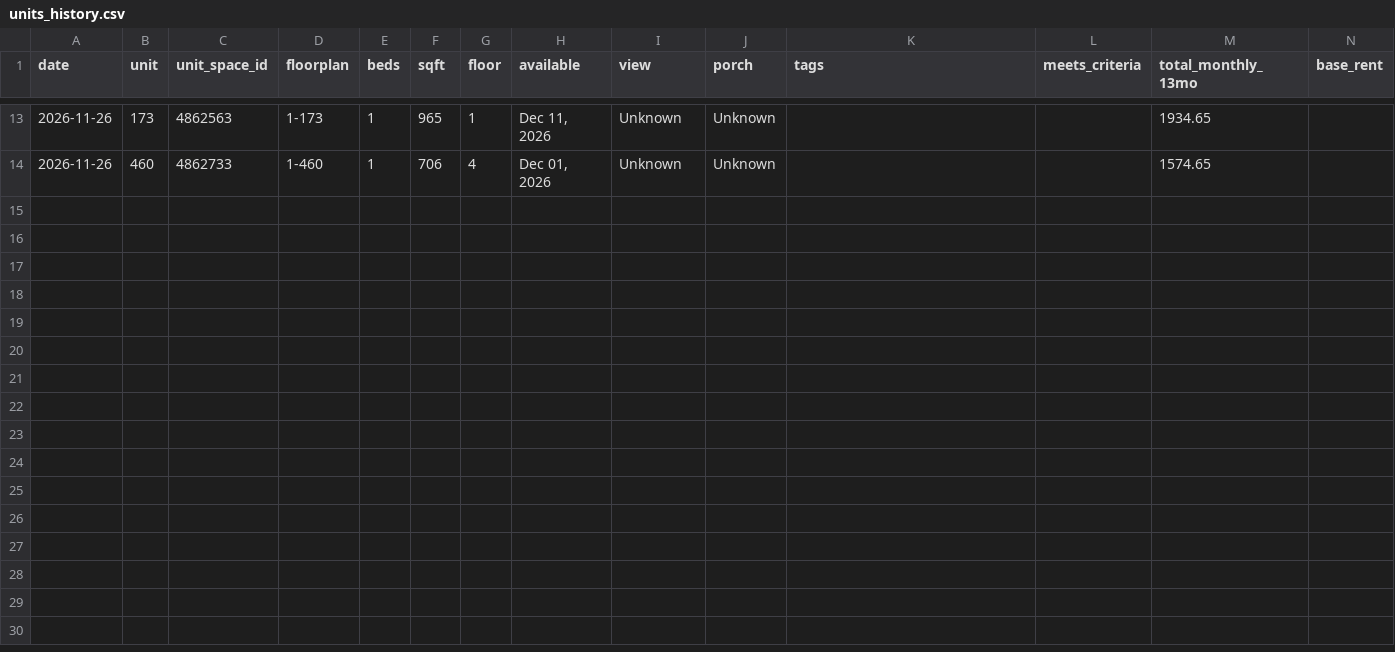
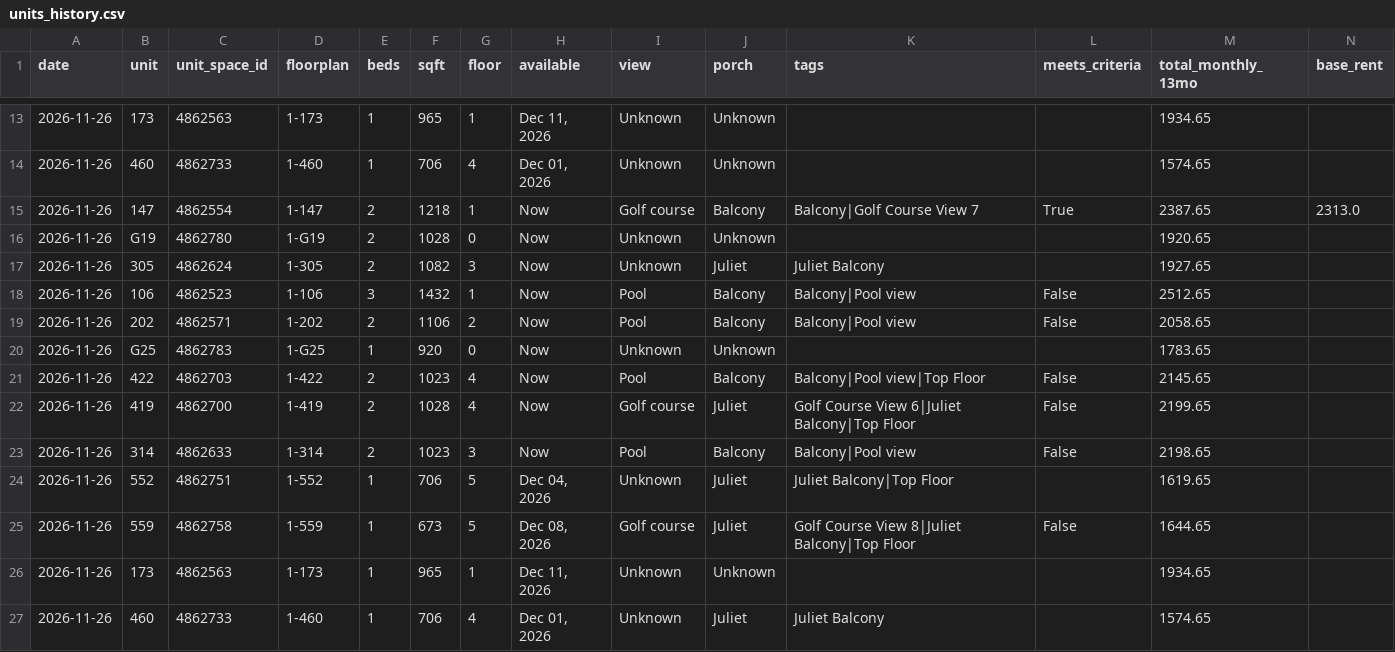
Before and after one commit to evansburdett/apartment-tracker, a CSV file: data/units_history.csv, drawn as a sheet; only a part is shown, gaps mark what is left out; the diff names each change by its address in the sheet, - before the commit and + after, or states it on an @@ line.

```diff
--- a/data/units_history.csv
+++ b/data/units_history.csv
+row 15: 2026-11-26 | 147 | 4862554 | 1-147 | 2 | 1218 | 1 | Now | Golf course | Balcony | Balcony|Golf Course View 7 | True | 2387.65 | 2313.0
+row 16: 2026-11-26 | G19 | 4862780 | 1-G19 | 2 | 1028 | 0 | Now | Unknown | Unknown |  |  | 1920.65
+row 17: 2026-11-26 | 305 | 4862624 | 1-305 | 2 | 1082 | 3 | Now | Unknown | Juliet | Juliet Balcony |  | 1927.65
+row 18: 2026-11-26 | 106 | 4862523 | 1-106 | 3 | 1432 | 1 | Now | Pool | Balcony | Balcony|Pool view | False | 2512.65
+row 19: 2026-11-26 | 202 | 4862571 | 1-202 | 2 | 1106 | 2 | Now | Pool | Balcony | Balcony|Pool view | False | 2058.65
+row 20: 2026-11-26 | G25 | 4862783 | 1-G25 | 1 | 920 | 0 | Now | Unknown | Unknown |  |  | 1783.65
+row 21: 2026-11-26 | 422 | 4862703 | 1-422 | 2 | 1023 | 4 | Now | Pool | Balcony | Balcony|Pool view|Top Floor | False | 2145.65
+row 22: 2026-11-26 | 419 | 4862700 | 1-419 | 2 | 1028 | 4 | Now | Golf course | Juliet | Golf Course View 6|Juliet Balcony|Top Floor | False | 2199.65
+row 23: 2026-11-26 | 314 | 4862633 | 1-314 | 2 | 1023 | 3 | Now | Pool | Balcony | Balcony|Pool view | False | 2198.65
+row 24: 2026-11-26 | 552 | 4862751 | 1-552 | 1 | 706 | 5 | Dec 04, 2026 | Unknown | Juliet | Juliet Balcony|Top Floor |  | 1619.65
+row 25: 2026-11-26 | 559 | 4862758 | 1-559 | 1 | 673 | 5 | Dec 08, 2026 | Golf course | Juliet | Golf Course View 8|Juliet Balcony|Top Floor | False | 1644.65
+row 26: 2026-11-26 | 173 | 4862563 | 1-173 | 1 | 965 | 1 | Dec 11, 2026 | Unknown | Unknown |  |  | 1934.65
+row 27: 2026-11-26 | 460 | 4862733 | 1-460 | 1 | 706 | 4 | Dec 01, 2026 | Unknown | Juliet | Juliet Balcony |  | 1574.65
```
Also changed, not shown: 14 other files.
